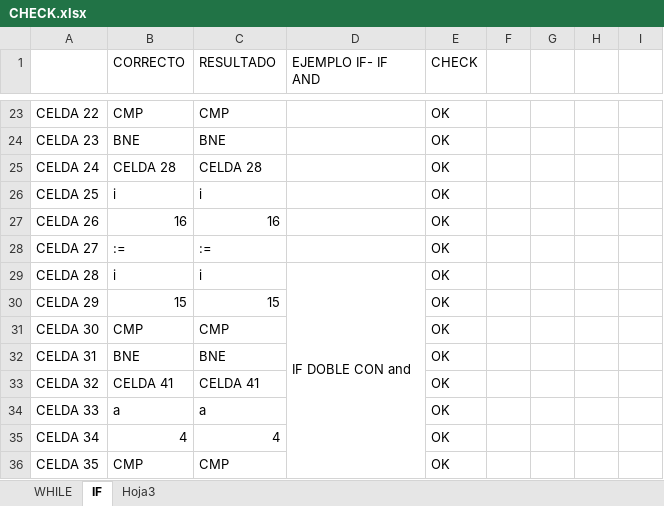
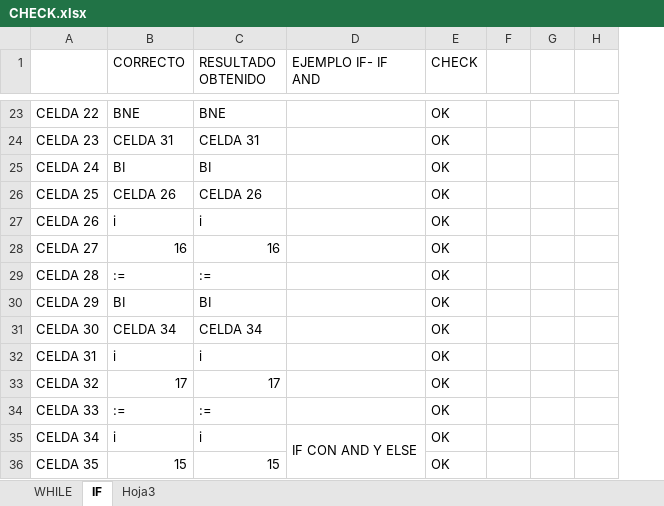
Before and after one commit to LyC-Grupo1/Compilador, an Excel workbook: Segunda_entrega/CHECK.xlsx, sheet IF, drawn as a sheet; only a part is shown, gaps mark what is left out; values as stored, in another font and other column widths than the file's, no cell formats; conditional formats not drawn; removed rows and columns are numbered as before the commit, all else as after; the diff covers the shown part only; the diff names each change by its address in the sheet, - before the commit and + after, or states it on an @@ line.

Commit message:
Cambio groso
Cambie todo lo referente a IF THEN y ELSE, AND y OR.
Agrega mas casos de prueba y emprolija el codigo.
Se actualiza el archivo CHECK.

```diff
--- a/Segunda_entrega/CHECK.xlsx (sheet IF)
+++ b/Segunda_entrega/CHECK.xlsx (sheet IF)
-column G, empty
-column I, empty
+column H, empty
-C1: RESULTADO
+C1: RESULTADO OBTENIDO
-B23 (CORRECTO): CMP
+B23 (CORRECTO): BNE
-C23 (RESULTADO OBTENIDO): CMP
+C23 (RESULTADO OBTENIDO): BNE
-B24 (CORRECTO): BNE
+B24 (CORRECTO): CELDA 31
-C24 (RESULTADO OBTENIDO): BNE
+C24 (RESULTADO OBTENIDO): CELDA 31
-B25 (CORRECTO): CELDA 28
+B25 (CORRECTO): BI
-C25 (RESULTADO OBTENIDO): CELDA 28
+C25 (RESULTADO OBTENIDO): BI
-B26 (CORRECTO): i
+B26 (CORRECTO): CELDA 26
-C26 (RESULTADO OBTENIDO): i
+C26 (RESULTADO OBTENIDO): CELDA 26
-B27 (CORRECTO): 16
+B27 (CORRECTO): i
-C27 (RESULTADO OBTENIDO): 16
+C27 (RESULTADO OBTENIDO): i
-B28 (CORRECTO): :=
+B28 (CORRECTO): 16
-C28 (RESULTADO OBTENIDO): :=
+C28 (RESULTADO OBTENIDO): 16
-B29 (CORRECTO): i
+B29 (CORRECTO): :=
-C29 (RESULTADO OBTENIDO): i
+C29 (RESULTADO OBTENIDO): :=
-D29 (EJEMPLO IF- IF AND): IF DOBLE CON and
+D29 (EJEMPLO IF- IF AND): (empty)
-D29:D41 merged
-B30 (CORRECTO): 15
+B30 (CORRECTO): BI
-C30 (RESULTADO OBTENIDO): 15
+C30 (RESULTADO OBTENIDO): BI
-B31 (CORRECTO): CMP
+B31 (CORRECTO): CELDA 34
-C31 (RESULTADO OBTENIDO): CMP
+C31 (RESULTADO OBTENIDO): CELDA 34
-B32 (CORRECTO): BNE
+B32 (CORRECTO): i
-C32 (RESULTADO OBTENIDO): BNE
+C32 (RESULTADO OBTENIDO): i
-B33 (CORRECTO): CELDA 41
+B33 (CORRECTO): 17
-C33 (RESULTADO OBTENIDO): CELDA 41
+C33 (RESULTADO OBTENIDO): 17
-B34 (CORRECTO): a
+B34 (CORRECTO): :=
-C34 (RESULTADO OBTENIDO): a
+C34 (RESULTADO OBTENIDO): :=
-B35 (CORRECTO): 4
+B35 (CORRECTO): i
-C35 (RESULTADO OBTENIDO): 4
+C35 (RESULTADO OBTENIDO): i
-D35 (EJEMPLO IF- IF AND): (empty)
+D35 (EJEMPLO IF- IF AND): IF CON AND Y ELSE
+D35:D56 merged
-B36 (CORRECTO): CMP
+B36 (CORRECTO): 15
-C36 (RESULTADO OBTENIDO): CMP
+C36 (RESULTADO OBTENIDO): 15
```
Also changed, not shown: 150 edited cells and merged cells elsewhere in this sheet, sheet Hoja3, cell formats, 4 other files.
